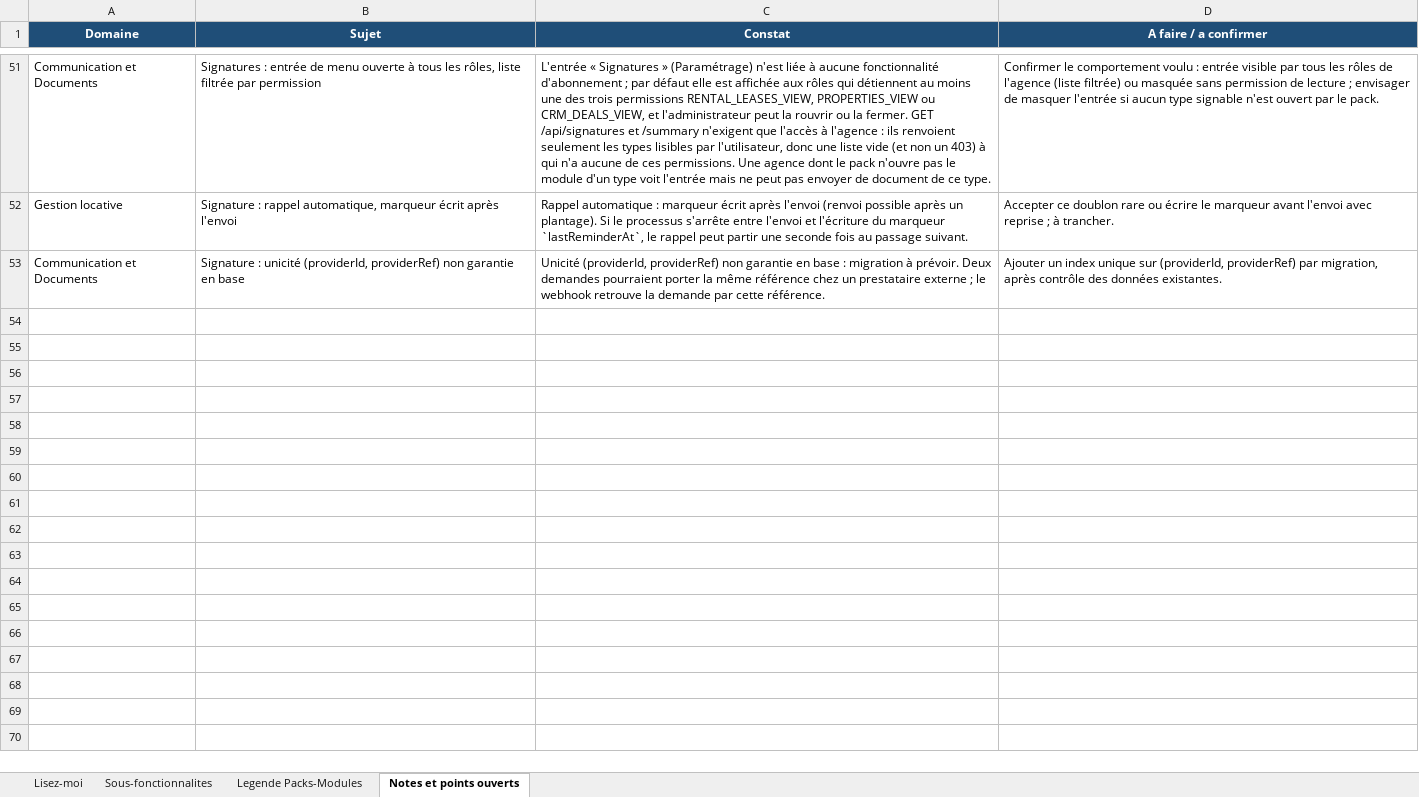
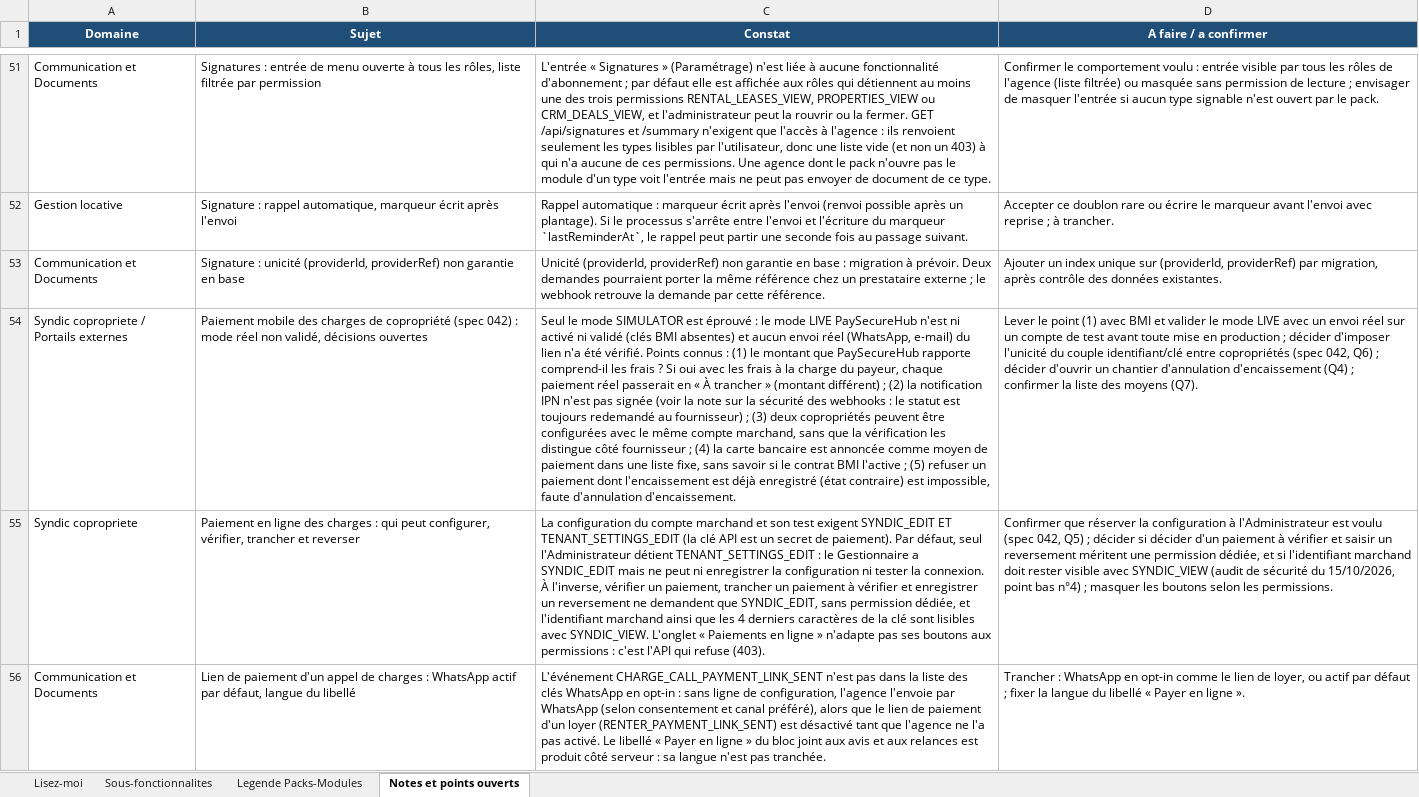
Before and after one commit to bkourouma/immotopia, an Excel workbook: docs/fonctionnalites/ImmoTopia_Wiki_Fonctionnalites.xlsx, sheet Notes et points ouverts, drawn as a sheet; only a part is shown, gaps mark what is left out; values as stored, in another font and other column widths than the file's, no borders; table styles not drawn; the diff names each change by its address in the sheet, - before the commit and + after, or states it on an @@ line.

```diff
--- a/docs/fonctionnalites/ImmoTopia_Wiki_Fonctionnalites.xlsx (sheet Notes et points ouverts)
+++ b/docs/fonctionnalites/ImmoTopia_Wiki_Fonctionnalites.xlsx (sheet Notes et points ouverts)
+row 54: Syndic copropriete / Portails externes | Paiement mobile des charges de copropriété (spec 042) : mode réel non validé, décisions ouvertes | Seul le mode SIMULATOR est éprouvé : le mode LIVE PaySecureHub n'est ni activé ni validé (clés BMI absentes) et aucun envoi réel (WhatsApp, e-mail) du lien n'a été vérifié. Points connus : (1) le montant que PaySecureHub rapporte comprend-il les frais ? Si oui avec les frais à la charge du payeur, chaque paiement réel passerait en « À trancher » (montant différent) ; (2) la notification IPN n'est pas signée (voir la note sur la sécurité des webhooks : le statut est toujours redemandé au fournisseur) ; (3) deux copropriétés peuvent être configurées avec le même compte marchand, sans que la vérification les distingue côté fournisseur ; (4) la carte bancaire est annoncée comme moyen de paiement dans une liste fixe, sans savoir si le contrat BMI l'active ; (5) refuser un paiement dont l'encaissement est déjà enregistré (état contraire) est impossible, faute d'annulation d'encaissement. | Lever le point (1) avec BMI et valider le mode LIVE avec un envoi réel sur un compte de test avant toute mise en production ; décider d'imposer l'unicité du couple identifiant/clé entre copropriétés (spec 042, Q6) ; décider d'ouvrir un chantier d'annulation d'encaissement (Q4) ; confirmer la liste des moyens (Q7).
+row 55: Syndic copropriete | Paiement en ligne des charges : qui peut configurer, vérifier, trancher et reverser | La configuration du compte marchand et son test exigent SYNDIC_EDIT ET TENANT_SETTINGS_EDIT (la clé API est un secret de paiement). Par défaut, seul l'Administrateur détient TENANT_SETTINGS_EDIT : le Gestionnaire a SYNDIC_EDIT mais ne peut ni enregistrer la configuration ni tester la connexion. À l'inverse, vérifier un paiement, trancher un paiement à vérifier et enregistrer un reversement ne demandent que SYNDIC_EDIT, sans permission dédiée, et l'identifiant marchand ainsi que les 4 derniers caractères de la clé sont lisibles avec SYNDIC_VIEW. L'onglet « Paiements en ligne » n'adapte pas ses boutons aux permissions : c'est l'API qui refuse (403). | Confirmer que réserver la configuration à l'Administrateur est voulu (spec 042, Q5) ; décider si décider d'un paiement à vérifier et saisir un reversement méritent une permission dédiée, et si l'identifiant marchand doit rester visible avec SYNDIC_VIEW (audit de sécurité du 15/10/2026, point bas n°4) ; masquer les boutons selon les permissions.
+row 56: Communication et Documents | Lien de paiement d'un appel de charges : WhatsApp actif par défaut, langue du libellé | L'événement CHARGE_CALL_PAYMENT_LINK_SENT n'est pas dans la liste des clés WhatsApp en opt-in : sans ligne de configuration, l'agence l'envoie par WhatsApp (selon consentement et canal préféré), alors que le lien de paiement d'un loyer (RENTER_PAYMENT_LINK_SENT) est désactivé tant que l'agence ne l'a pas activé. Le libellé « Payer en ligne » du bloc joint aux avis et aux relances est produit côté serveur : sa langue n'est pas tranchée. | Trancher : WhatsApp en opt-in comme le lien de loyer, ou actif par défaut ; fixer la langue du libellé « Payer en ligne ».
```
Also changed, not shown: sheet Sous-fonctionnalites, 2 other files.
